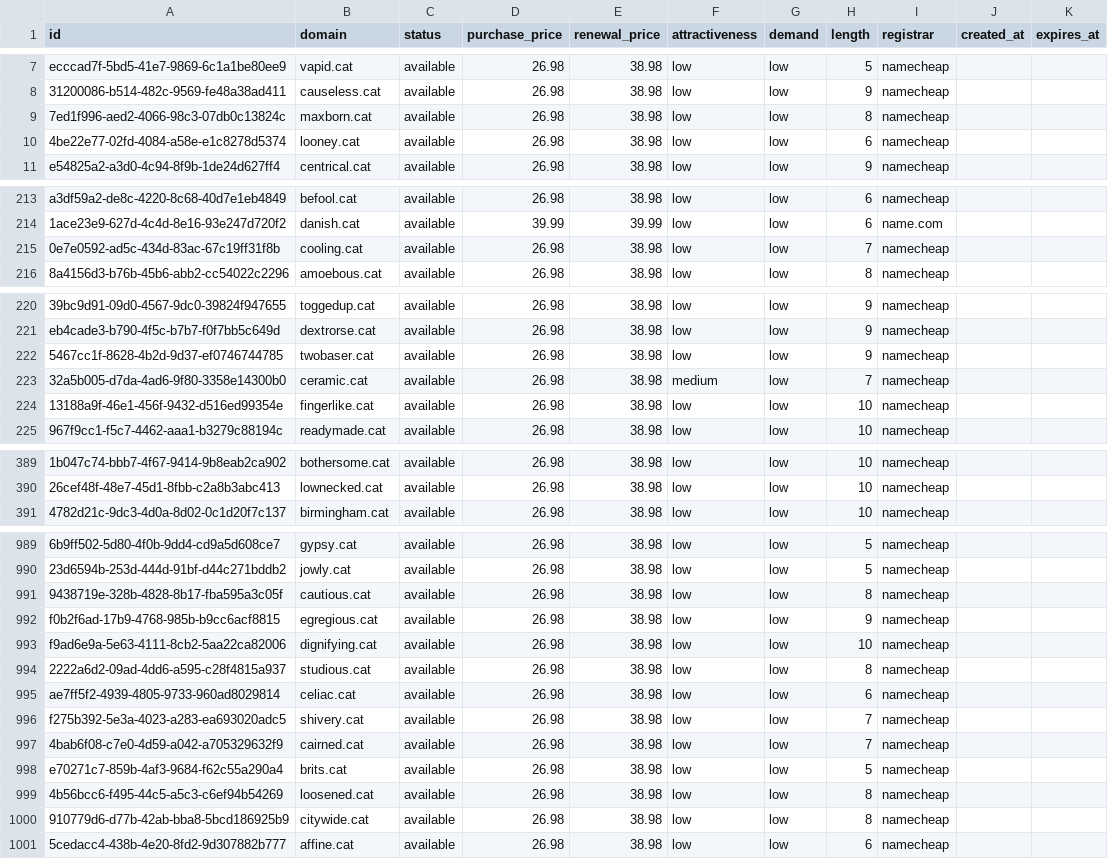
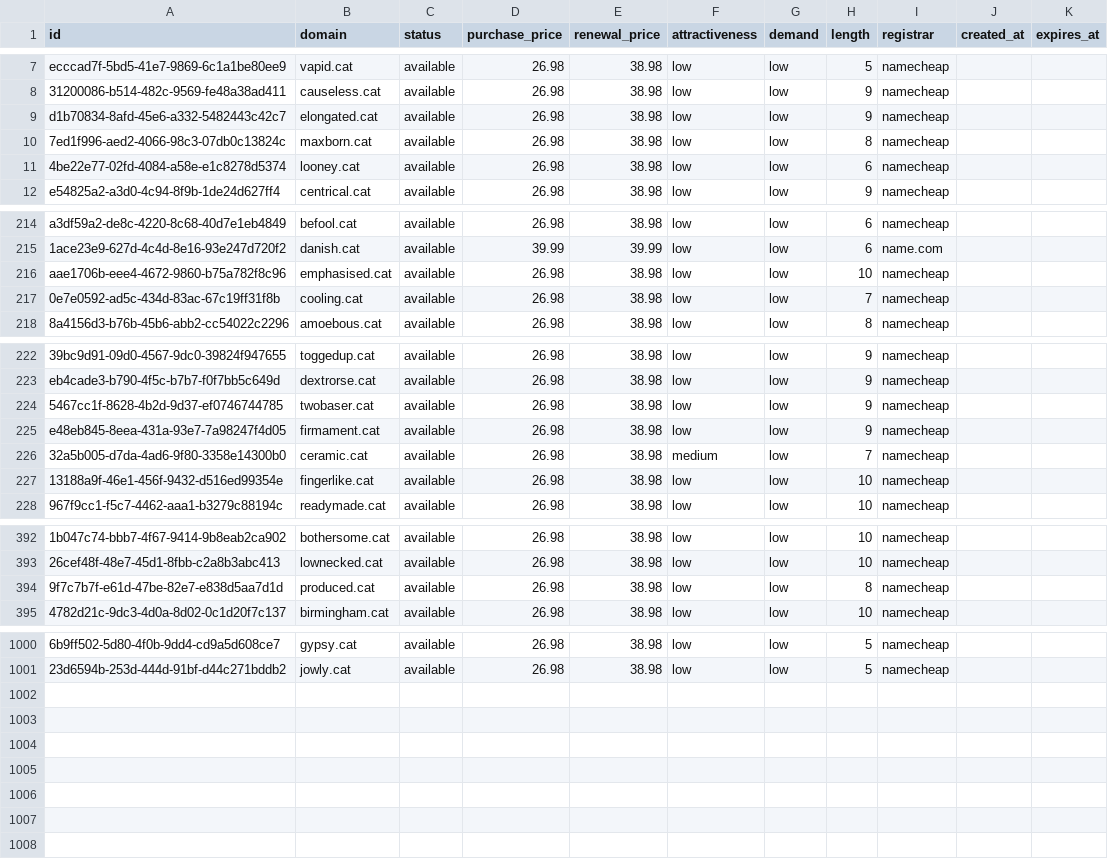
Before and after one commit to UniqueDomains/cat-oneword-domains, a CSV file: cat.csv, drawn as a sheet; only a part is shown, gaps mark what is left out; removed rows and columns are numbered as before the commit, all else as after; the diff covers the shown part only; the diff names each change by its address in the sheet, - before the commit and + after, or states it on an @@ line.

Commit message:
Domains update

```diff
--- a/cat.csv
+++ b/cat.csv
+row 9: d1b70834-8afd-45e6-a332-5482443c42c7 | elongated.cat | available | 26.98 | 38.98 | low | low | 9 | namecheap
+row 216: aae1706b-eee4-4672-9860-b75a782f8c96 | emphasised.cat | available | 26.98 | 38.98 | low | low | 10 | namecheap
+row 225: e48eb845-8eea-431a-93e7-7a98247f4d05 | firmament.cat | available | 26.98 | 38.98 | low | low | 9 | namecheap
+row 394: 9f7c7b7f-e61d-47be-82e7-e838d5aa7d1d | produced.cat | available | 26.98 | 38.98 | low | low | 8 | namecheap
-row 991: 9438719e-328b-4828-8b17-fba595a3c05f | cautious.cat | available | 26.98 | 38.98 | low | low | 8 | namecheap
-row 992: f0b2f6ad-17b9-4768-985b-b9cc6acf8815 | egregious.cat | available | 26.98 | 38.98 | low | low | 9 | namecheap
-row 993: f9ad6e9a-5e63-4111-8cb2-5aa22ca82006 | dignifying.cat | available | 26.98 | 38.98 | low | low | 10 | namecheap
-row 994: 2222a6d2-09ad-4dd6-a595-c28f4815a937 | studious.cat | available | 26.98 | 38.98 | low | low | 8 | namecheap
-row 995: ae7ff5f2-4939-4805-9733-960ad8029814 | celiac.cat | available | 26.98 | 38.98 | low | low | 6 | namecheap
-row 996: f275b392-5e3a-4023-a283-ea693020adc5 | shivery.cat | available | 26.98 | 38.98 | low | low | 7 | namecheap
-row 997: 4bab6f08-c7e0-4d59-a042-a705329632f9 | cairned.cat | available | 26.98 | 38.98 | low | low | 7 | namecheap
-row 998: e70271c7-859b-4af3-9684-f62c55a290a4 | brits.cat | available | 26.98 | 38.98 | low | low | 5 | namecheap
-row 999: 4b56bcc6-f495-44c5-a5c3-c6ef94b54269 | loosened.cat | available | 26.98 | 38.98 | low | low | 8 | namecheap
-row 1000: 910779d6-d77b-42ab-bba8-5bcd186925b9 | citywide.cat | available | 26.98 | 38.98 | low | low | 8 | namecheap
-row 1001: 5cedacc4-438b-4e20-8fd2-9d307882b777 | affine.cat | available | 26.98 | 38.98 | low | low | 6 | namecheap
```
Also changed, not shown: 7 added rows elsewhere in this file, 4 other files.
